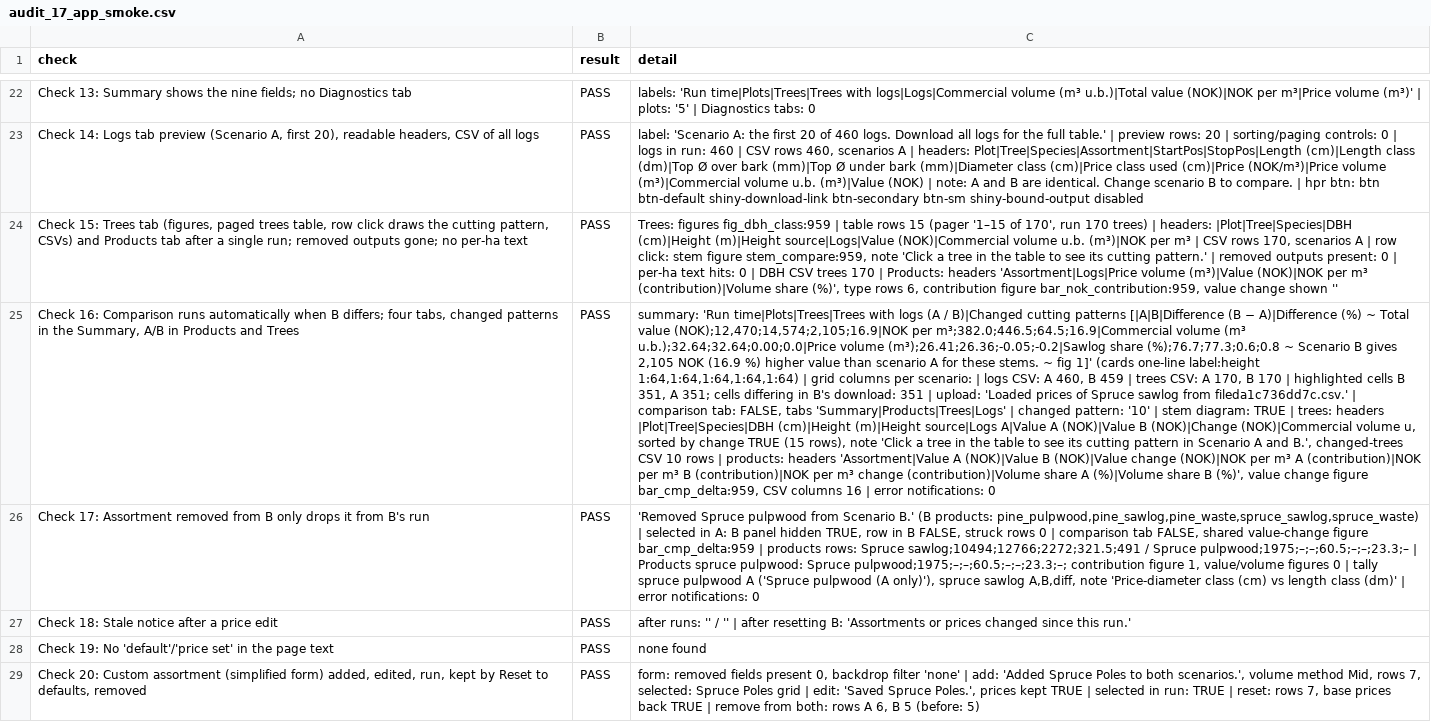
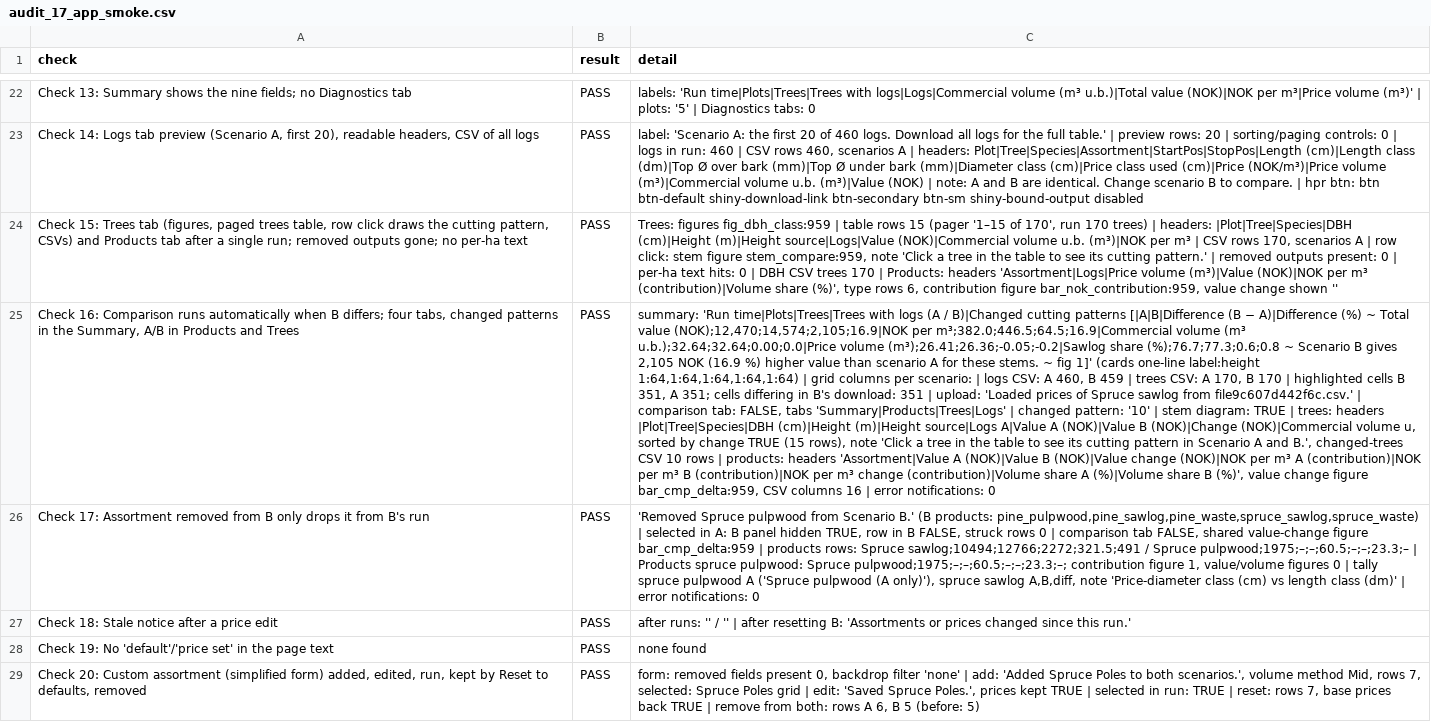
Before and after one commit to SmartForest-no/optBuck, a CSV file: outputs/app_smoke/audit_17_app_smoke.csv, drawn as a sheet; only a part is shown, gaps mark what is left out; the diff covers the shown part only; the diff names each change by its address in the sheet, - before the commit and + after, or states it on an @@ line.

```diff
--- a/outputs/app_smoke/audit_17_app_smoke.csv
+++ b/outputs/app_smoke/audit_17_app_smoke.csv
-C25 (detail): …sawlog from fileda1c736dd7c.csv.' | comparison…
+C25 (detail): …sawlog from file9c607d442f6c.csv.' | comparison…
```
Also changed, not shown: 5 edited cells elsewhere in this file, inst/extdata/inputs/i18n/translations.csv, outputs/check/audit_36_bucking_check.csv, 35 other files.
